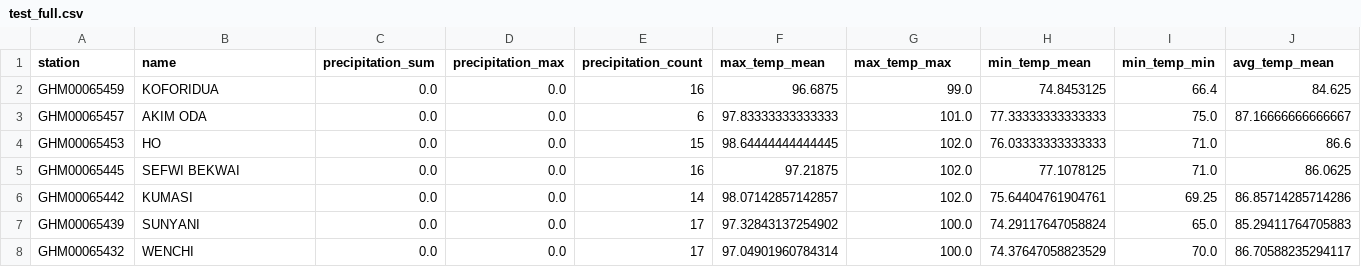
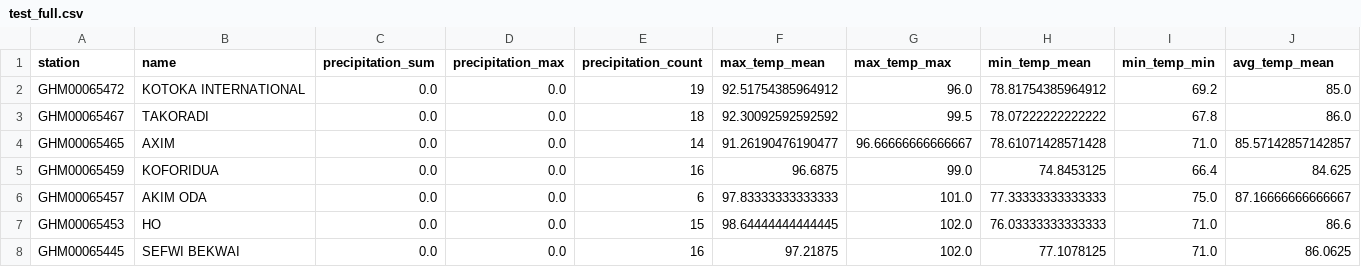
Before and after one commit to Soniazdp/CocoaPricePredictor, a CSV file: data/test_full.csv, drawn as a sheet; only a part is shown; the shorter side is filled out with more unchanged rows; rows hold the shown columns only; the diff names each change by its address in the sheet, - before the commit and + after, or states it on an @@ line.

Commit message:
Fixed the seperation of 2020-02 data issue

```diff
--- a/data/test_full.csv
+++ b/data/test_full.csv
+row 2: GHM00065472 | KOTOKA INTERNATIONAL | 0.0 | 0.0 | 19 | 92.51754385964912 | 96.0 | 78.81754385964912 | 69.2 | 85.0
+row 3: GHM00065467 | TAKORADI | 0.0 | 0.0 | 18 | 92.30092592592592 | 99.5 | 78.07222222222222 | 67.8 | 86.0
+row 4: GHM00065465 | AXIM | 0.0 | 0.0 | 14 | 91.26190476190477 | 96.66666666666667 | 78.61071428571428 | 71.0 | 85.57142857142857
```
Also changed, not shown: data/test_simple.csv, data/train_full.csv, 1 other file.
